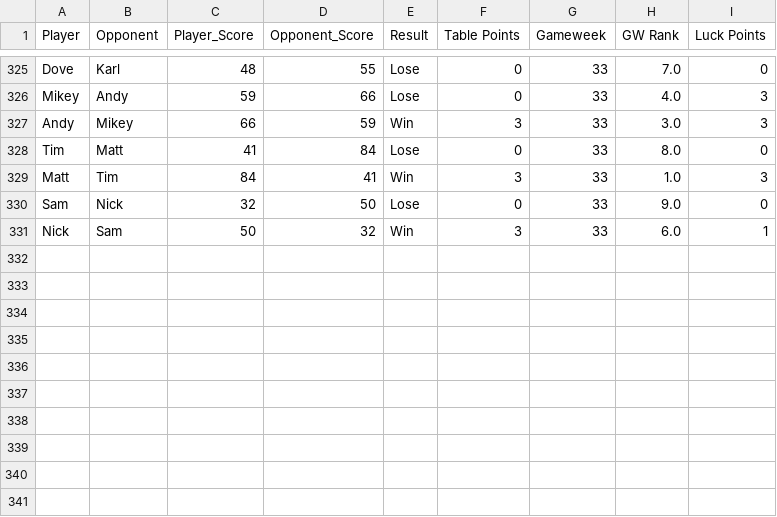
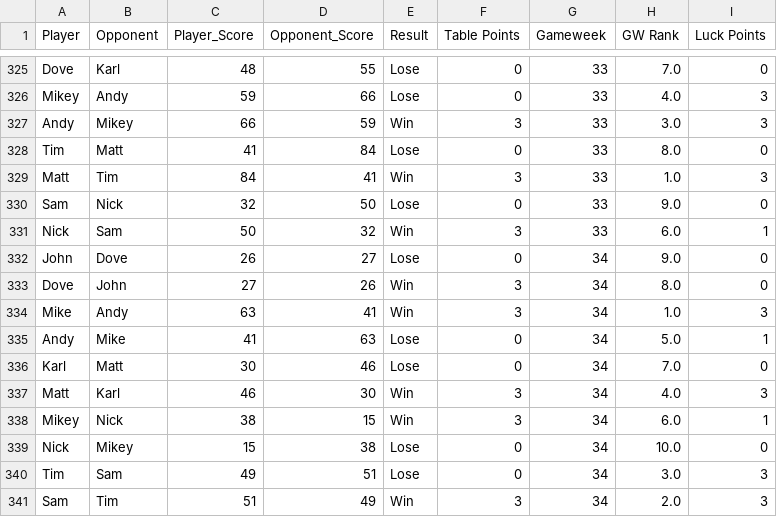
Before and after one commit to andyuttley/jimmyApp, a CSV file: final_df.csv, drawn as a sheet; only a part is shown, gaps mark what is left out.

```diff
--- a/final_df.csv
+++ b/final_df.csv
@@ -331 +331,11 @@ Sam,Nick,32,50,Lose,0,33,9.0,0
 Nick,Sam,50,32,Win,3,33,6.0,1
+John,Dove,26,27,Lose,0,34,9.0,0
+Dove,John,27,26,Win,3,34,8.0,0
+Mike,Andy,63,41,Win,3,34,1.0,3
+Andy,Mike,41,63,Lose,0,34,5.0,1
+Karl,Matt,30,46,Lose,0,34,7.0,0
+Matt,Karl,46,30,Win,3,34,4.0,3
+Mikey,Nick,38,15,Win,3,34,6.0,1
+Nick,Mikey,15,38,Lose,0,34,10.0,0
+Tim,Sam,49,51,Lose,0,34,3.0,3
+Sam,Tim,51,49,Win,3,34,2.0,3
```
Also changed, not shown: finishing_positions.csv, fixtures.csv, 5 other files.
